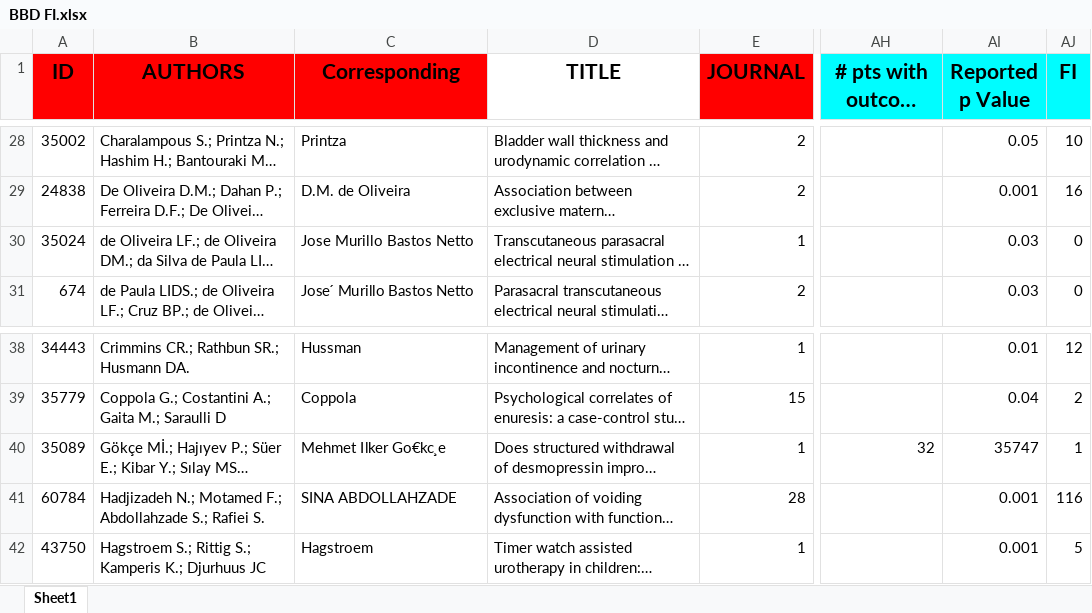
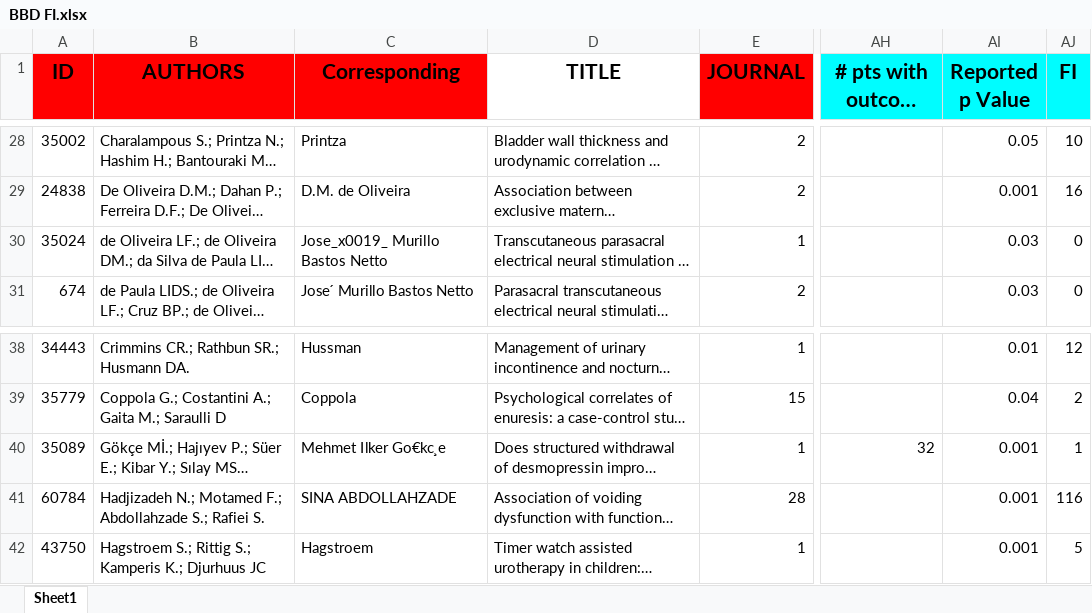
Before and after one commit to ErikinBC/fragility_index, an Excel workbook: BBD FI.xlsx, sheet Sheet1, drawn as a sheet; only a part is shown, gaps mark what is left out; long unchanged cells end in …; values as stored, in another font and other column widths than the file's, no borders; charts and pictures and conditional formats not drawn; the diff names each change by its address in the sheet, - before the commit and + after, or states it on an @@ line.

```diff
--- a/BBD FI.xlsx (sheet Sheet1)
+++ b/BBD FI.xlsx (sheet Sheet1)
-C30 (Corresponding): Jose Murillo Bastos Netto
+C30 (Corresponding): Jose_x0019_ Murillo Bastos Netto
-AI40 (Reported p Value): 35747
+AI40 (Reported p Value): 0.001
```
Also changed, not shown: charts or pictures, 16 other files.
